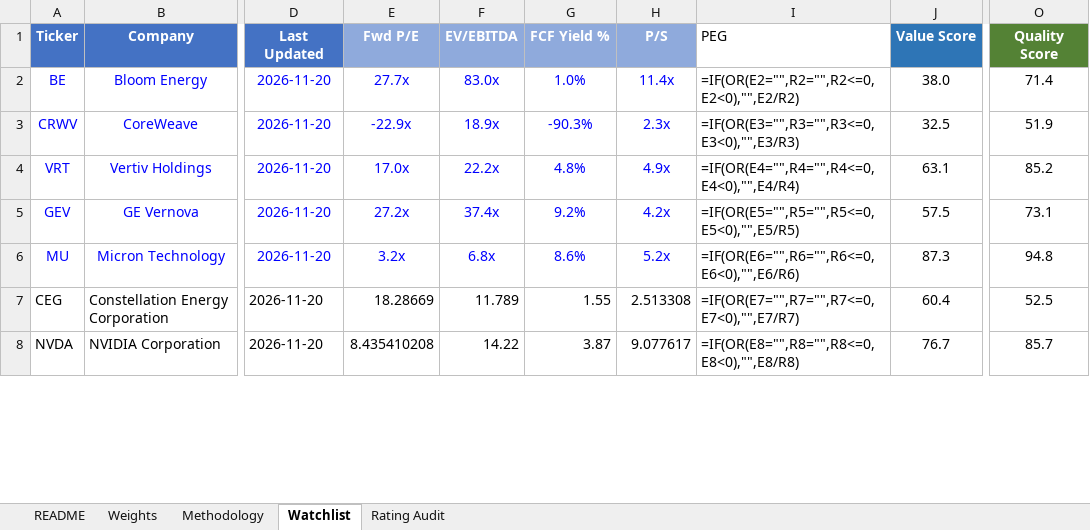
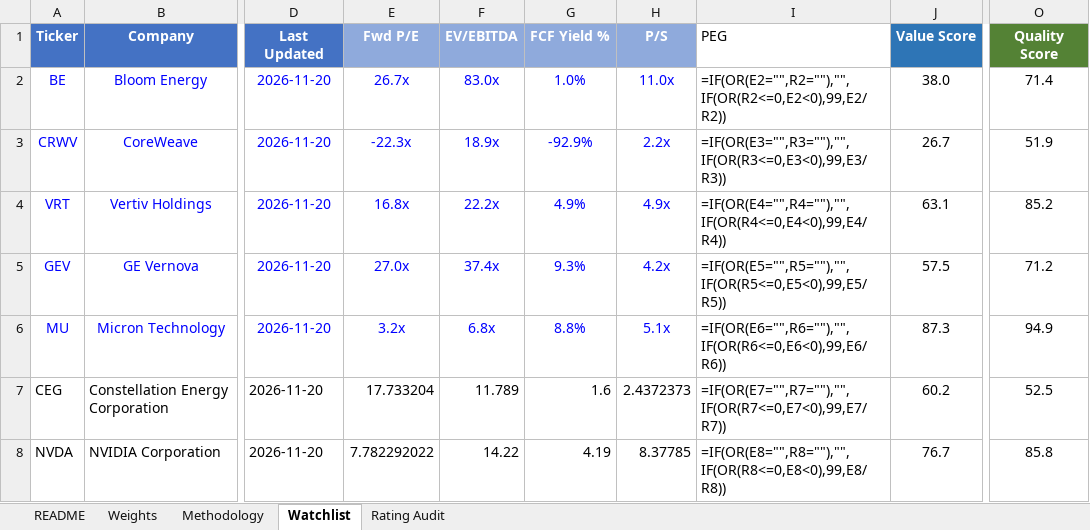
Before and after one commit to dgaraventa5/ai-stocks, an Excel workbook: 00-master/ai_supply_chain_scoring.xlsx, sheet Watchlist, drawn as a sheet; only a part is shown, gaps mark what is left out; values as stored, in another font and other column widths than the file's, no borders; formulas without a stored value are shown as written; conditional formats not drawn; the diff covers the shown part only; the diff names each change by its address in the sheet, - before the commit and + after, or states it on an @@ line.

```diff
--- a/00-master/ai_supply_chain_scoring.xlsx (sheet Watchlist)
+++ b/00-master/ai_supply_chain_scoring.xlsx (sheet Watchlist)
-E2 (Fwd P/E): 27.7x
+E2 (Fwd P/E): 26.7x
-H2 (P/S): 11.4x
+H2 (P/S): 11.0x
-I2 (PEG): =IF(OR(E2="",R2="",R2<=0,E2<0),"",E2/R2)
+I2 (PEG): =IF(OR(E2="",R2=""),"",IF(OR(R2<=0,E2<0),99,E2/R2))
-E3 (Fwd P/E): -22.9x
+E3 (Fwd P/E): -22.3x
-G3 (FCF Yield %): -90.3%
+G3 (FCF Yield %): -92.9%
-H3 (P/S): 2.3x
+H3 (P/S): 2.2x
-I3 (PEG): =IF(OR(E3="",R3="",R3<=0,E3<0),"",E3/R3)
+I3 (PEG): =IF(OR(E3="",R3=""),"",IF(OR(R3<=0,E3<0),99,E3/R3))
-J3 (Value Score): 32.5
+J3 (Value Score): 26.7
-E4 (Fwd P/E): 17.0x
+E4 (Fwd P/E): 16.8x
-G4 (FCF Yield %): 4.8%
+G4 (FCF Yield %): 4.9%
-I4 (PEG): =IF(OR(E4="",R4="",R4<=0,E4<0),"",E4/R4)
+I4 (PEG): =IF(OR(E4="",R4=""),"",IF(OR(R4<=0,E4<0),99,E4/R4))
-E5 (Fwd P/E): 27.2x
+E5 (Fwd P/E): 27.0x
-G5 (FCF Yield %): 9.2%
+G5 (FCF Yield %): 9.3%
-I5 (PEG): =IF(OR(E5="",R5="",R5<=0,E5<0),"",E5/R5)
+I5 (PEG): =IF(OR(E5="",R5=""),"",IF(OR(R5<=0,E5<0),99,E5/R5))
-O5 (Quality Score): 73.1
+O5 (Quality Score): 71.2
-G6 (FCF Yield %): 8.6%
+G6 (FCF Yield %): 8.8%
-H6 (P/S): 5.2x
+H6 (P/S): 5.1x
-I6 (PEG): =IF(OR(E6="",R6="",R6<=0,E6<0),"",E6/R6)
+I6 (PEG): =IF(OR(E6="",R6=""),"",IF(OR(R6<=0,E6<0),99,E6/R6))
-O6 (Quality Score): 94.8
+O6 (Quality Score): 94.9
-E7 (Fwd P/E): 18.28669
+E7 (Fwd P/E): 17.733204
-G7 (FCF Yield %): 1.55
+G7 (FCF Yield %): 1.6
-H7 (P/S): 2.513308
+H7 (P/S): 2.4372373
-I7 (PEG): =IF(OR(E7="",R7="",R7<=0,E7<0),"",E7/R7)
+I7 (PEG): =IF(OR(E7="",R7=""),"",IF(OR(R7<=0,E7<0),99,E7/R7))
-J7 (Value Score): 60.4
+J7 (Value Score): 60.2
-E8 (Fwd P/E): 8.435410208
+E8 (Fwd P/E): 7.782292022
-G8 (FCF Yield %): 3.87
+G8 (FCF Yield %): 4.19
-H8 (P/S): 9.077617
+H8 (P/S): 8.37785
-I8 (PEG): =IF(OR(E8="",R8="",R8<=0,E8<0),"",E8/R8)
+I8 (PEG): =IF(OR(E8="",R8=""),"",IF(OR(R8<=0,E8<0),99,E8/R8))
-O8 (Quality Score): 85.7
+O8 (Quality Score): 85.8
```
Also changed, not shown: 1101 edited cells elsewhere in this sheet, 3 other files.
